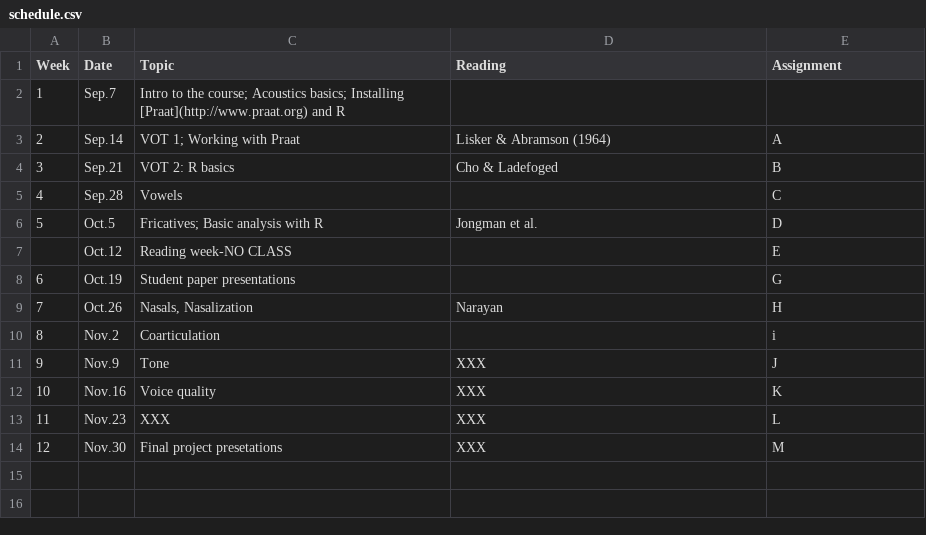
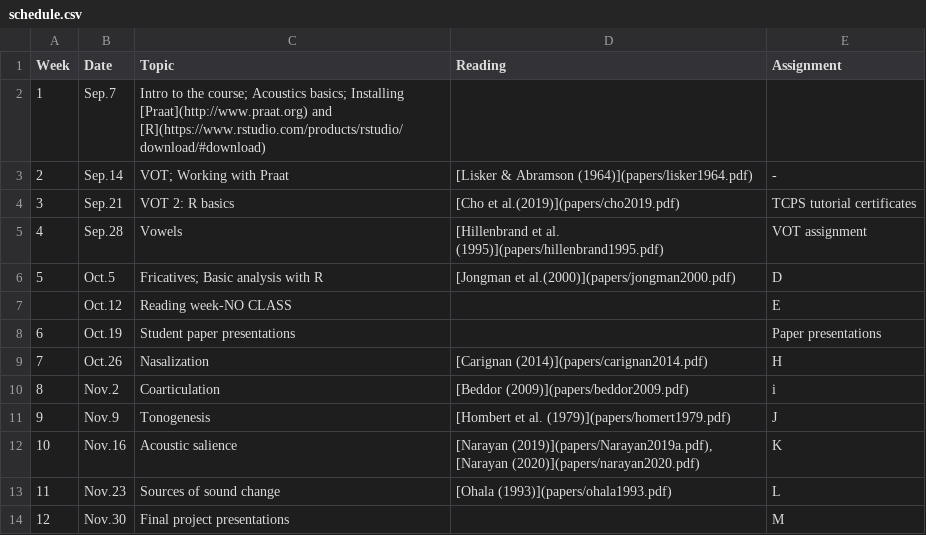
Before and after one commit to saplabyork/LAL6120_F22, a CSV file: docs/schedule.csv, drawn as a sheet.

```diff
--- a/docs/schedule.csv
+++ b/docs/schedule.csv
@@ -1,14 +1,14 @@
 Week,Date,Topic,Reading,Assignment
-1,Sep.7,Intro to the course; Acoustics basics; Installing [Praat](http://www.praat.org) and R,,
-2,Sep.14,VOT 1; Working with Praat,Lisker & Abramson (1964),A
-3,Sep.21,VOT 2: R basics,Cho & Ladefoged,B
-4,Sep.28,Vowels,,C
-5,Oct.5,Fricatives; Basic analysis with R,Jongman et al.,D
+1,Sep.7,Intro to the course; Acoustics basics; Installing [Praat](http://www.praat.org) and [R](https://www.rstudio.com/products/rstudio/download/#download),,
+2,Sep.14,VOT; Working with Praat,[Lisker & Abramson (1964)](papers/lisker1964.pdf),-
+3,Sep.21,VOT 2: R basics,[Cho et al.(2019)](papers/cho2019.pdf),TCPS tutorial certificates
+4,Sep.28,Vowels,[Hillenbrand et al. (1995)](papers/hillenbrand1995.pdf),VOT assignment
+5,Oct.5,Fricatives; Basic analysis with R,[Jongman et al.(2000)](papers/jongman2000.pdf),D
 ,Oct.12,Reading week-NO CLASS,,E
-6,Oct.19,Student paper presentations,,G
-7,Oct.26,"Nasals, Nasalization",Narayan,H
-8,Nov.2,Coarticulation,,i
-9,Nov.9,Tone,XXX,J
-10,Nov.16,Voice quality,XXX,K
-11,Nov.23,XXX,XXX,L
-12,Nov.30,Final project presetations,XXX,M
+6,Oct.19,Student paper presentations,,Paper presentations
+7,Oct.26,Nasalization,[Carignan (2014)](papers/carignan2014.pdf),H
+8,Nov.2,Coarticulation,[Beddor (2009)](papers/beddor2009.pdf),i
+9,Nov.9,Tonogenesis,[Hombert et al. (1979)](papers/homert1979.pdf),J
+10,Nov.16,Acoustic salience,"[Narayan (2019)](papers/Narayan2019a.pdf), [Narayan (2020)](papers/narayan2020.pdf)",K
+11,Nov.23,Sources of sound change,[Ohala (1993)](papers/ohala1993.pdf),L
+12,Nov.30,Final project presentations,,M
```
Also changed, not shown: schedule.csv, 54 other files.
